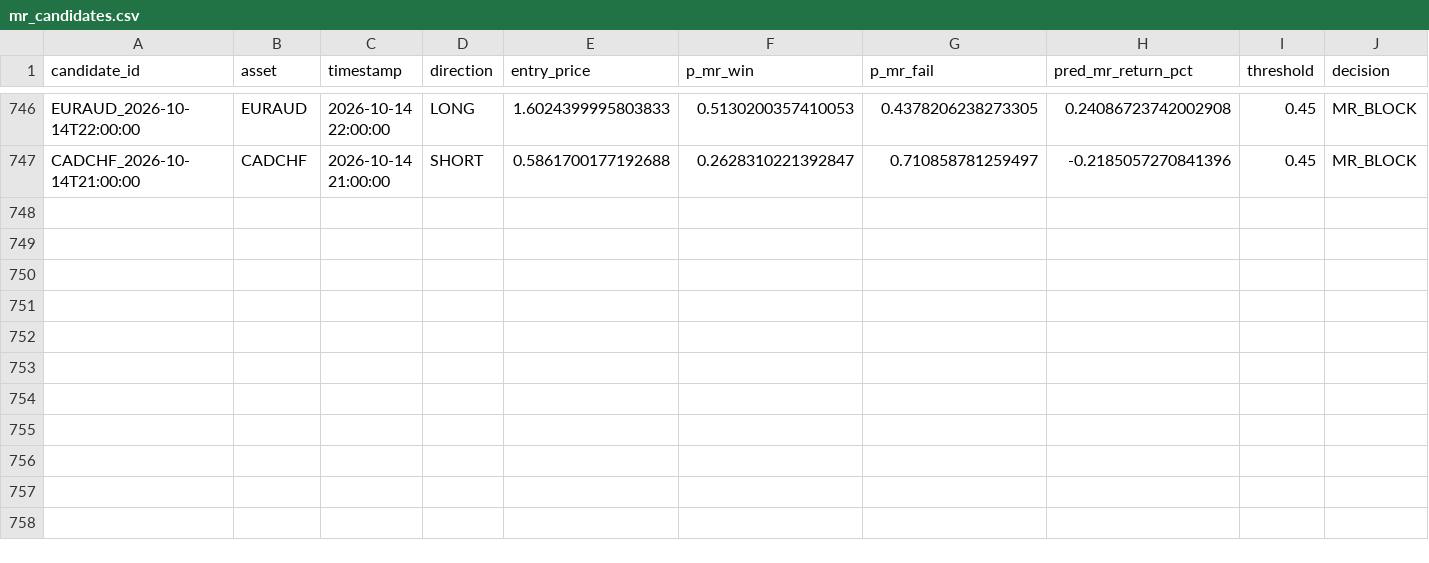
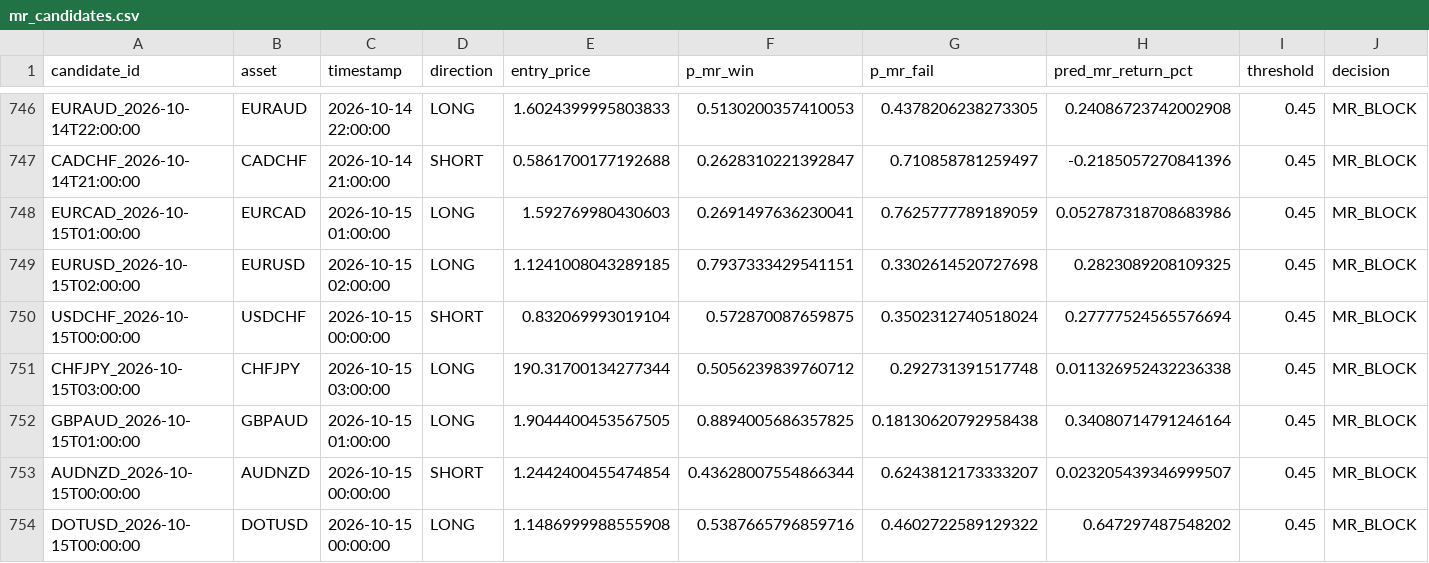
Before and after one commit to NeefPoom/Tradingstrategy01, a CSV file: data/forward/mr_candidates.csv, drawn as a sheet; only a part is shown, gaps mark what is left out; rows hold the shown columns only; the diff names each change by its address in the sheet, - before the commit and + after, or states it on an @@ line.

```diff
--- a/data/forward/mr_candidates.csv
+++ b/data/forward/mr_candidates.csv
+row 748: EURCAD_2026-10-15T01:00:00 | EURCAD | 2026-10-15 01:00:00 | LONG | 1.592769980430603 | 0.2691497636230041 | 0.7625777789189059 | 0.052787318708683986 | 0.45 | MR_BLOCK
+row 749: EURUSD_2026-10-15T02:00:00 | EURUSD | 2026-10-15 02:00:00 | LONG | 1.1241008043289185 | 0.7937333429541151 | 0.3302614520727698 | 0.2823089208109325 | 0.45 | MR_BLOCK
+row 750: USDCHF_2026-10-15T00:00:00 | USDCHF | 2026-10-15 00:00:00 | SHORT | 0.832069993019104 | 0.572870087659875 | 0.3502312740518024 | 0.27777524565576694 | 0.45 | MR_BLOCK
+row 751: CHFJPY_2026-10-15T03:00:00 | CHFJPY | 2026-10-15 03:00:00 | LONG | 190.31700134277344 | 0.5056239839760712 | 0.292731391517748 | 0.011326952432236338 | 0.45 | MR_BLOCK
+row 752: GBPAUD_2026-10-15T01:00:00 | GBPAUD | 2026-10-15 01:00:00 | LONG | 1.9044400453567505 | 0.8894005686357825 | 0.18130620792958438 | 0.34080714791246164 | 0.45 | MR_BLOCK
+row 753: AUDNZD_2026-10-15T00:00:00 | AUDNZD | 2026-10-15 00:00:00 | SHORT | 1.2442400455474854 | 0.43628007554866344 | 0.6243812173333207 | 0.023205439346999507 | 0.45 | MR_BLOCK
+row 754: DOTUSD_2026-10-15T00:00:00 | DOTUSD | 2026-10-15 00:00:00 | LONG | 1.1486999988555908 | 0.5387665796859716 | 0.4602722589129322 | 0.647297487548202 | 0.45 | MR_BLOCK
```
Also changed, not shown: data/prices/AUS200_1h_yahoo.csv, data/prices/HK50_1h_yahoo.csv, 55 other files.
